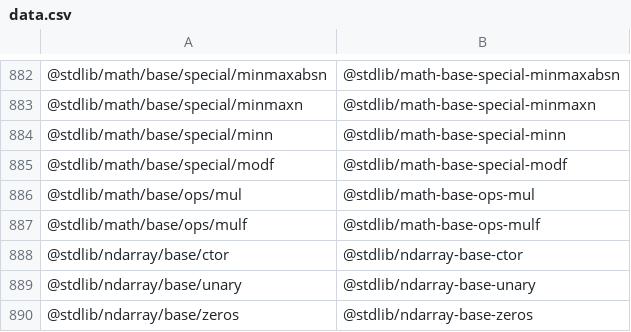
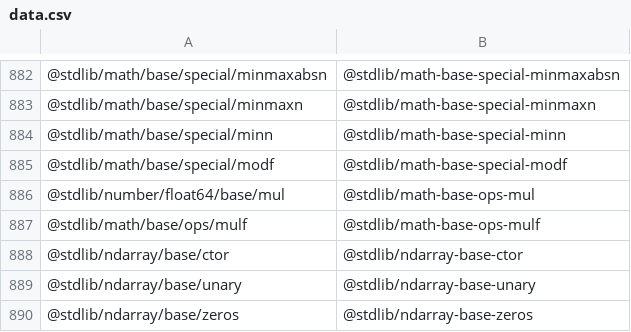
Before and after one commit to stdlib-js/namespace-pkg2standalone, a CSV file: data/data.csv, drawn as a sheet; only a part is shown, gaps mark what is left out.

```diff
--- a/data/data.csv
+++ b/data/data.csv
@@ -885,3 +885,3 @@
 "@stdlib/math/base/special/modf","@stdlib/math-base-special-modf"
-"@stdlib/math/base/ops/mul","@stdlib/math-base-ops-mul"
+"@stdlib/number/float64/base/mul","@stdlib/math-base-ops-mul"
 "@stdlib/math/base/ops/mulf","@stdlib/math-base-ops-mulf"
```
Also changed, not shown: 1 other file.
